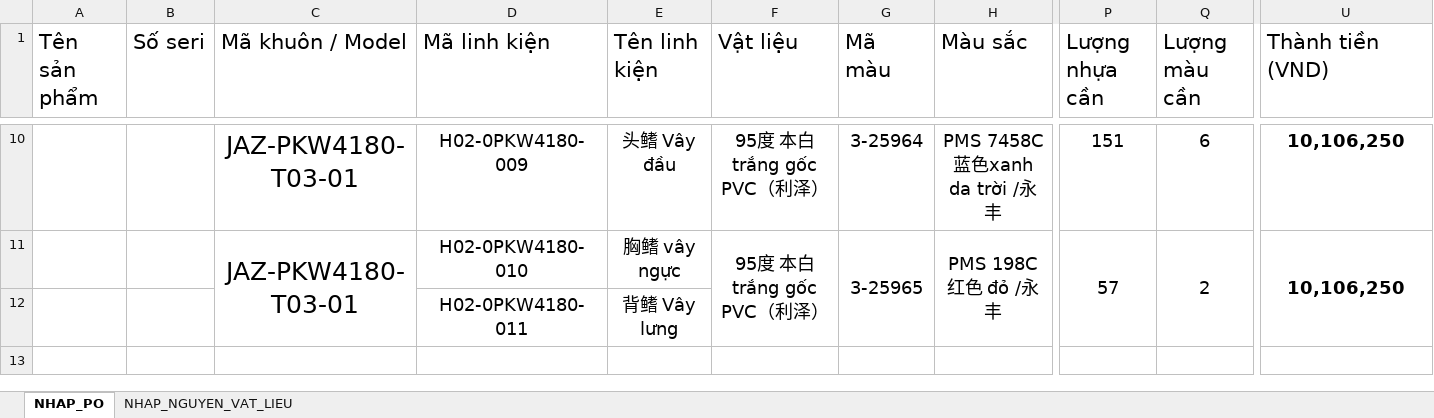
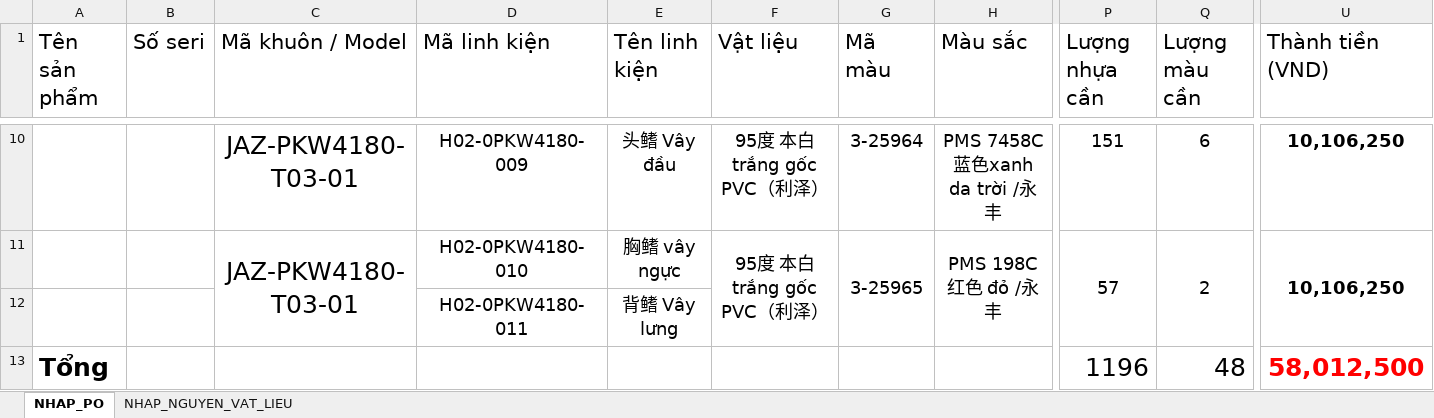
Before and after one commit to nguyenduy2392/Eco-SmartFactory, an Excel workbook: docx/template_report/Template_EP_NHUA (1) (1).xlsx, sheet NHAP_PO, drawn as a sheet; only a part is shown, gaps mark what is left out; values as stored, in another font and other column widths than the file's, no borders; charts and pictures and conditional formats not drawn; rows hold the shown columns only; the diff names each change by its address in the sheet, - before the commit and + after, or states it on an @@ line.

Commit message:
update template excell

```diff
--- a/docx/template_report/Template_EP_NHUA (1) (1).xlsx (sheet NHAP_PO)
+++ b/docx/template_report/Template_EP_NHUA (1) (1).xlsx (sheet NHAP_PO)
+row 13: Tổng |  |  |  |  |  |  |  | 1196 | 48 | 58,012,500
```
Also changed, not shown: charts or pictures, docx/template_report/Template_PHUN_IN.xlsx.
